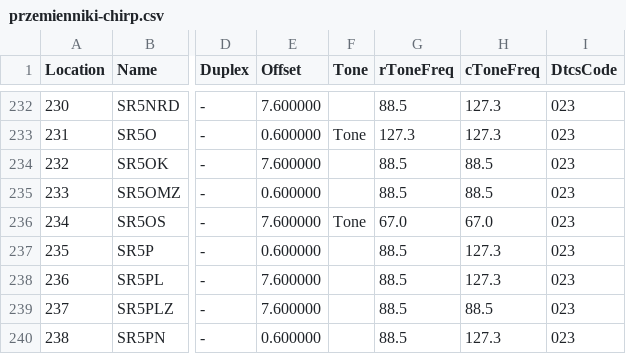
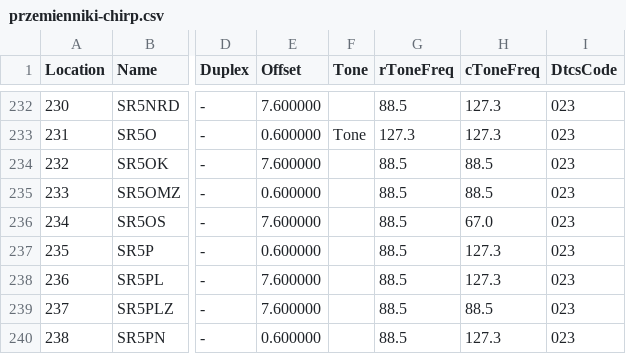
Before and after one commit to przemienniki/baza-przemiennikow, a CSV file: przemienniki-chirp.csv, drawn as a sheet; only a part is shown, gaps mark what is left out; the diff names each change by its address in the sheet, - before the commit and + after, or states it on an @@ line.

```diff
--- a/przemienniki-chirp.csv
+++ b/przemienniki-chirp.csv
-F236 (Tone): Tone
+F236 (Tone): (empty)
-G236 (rToneFreq): 67.0
+G236 (rToneFreq): 88.5
```
Also changed, not shown: przemienniki.csv, 1 other file.
